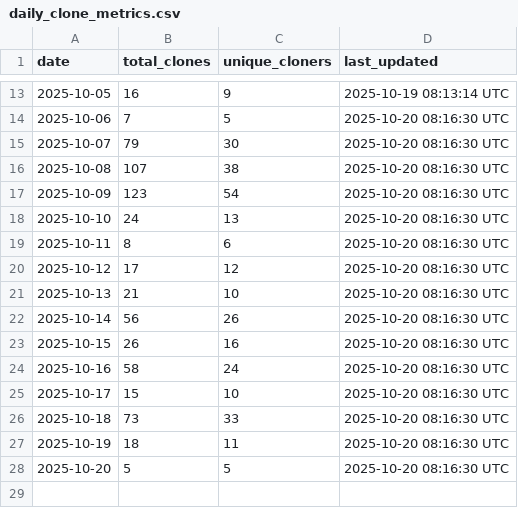
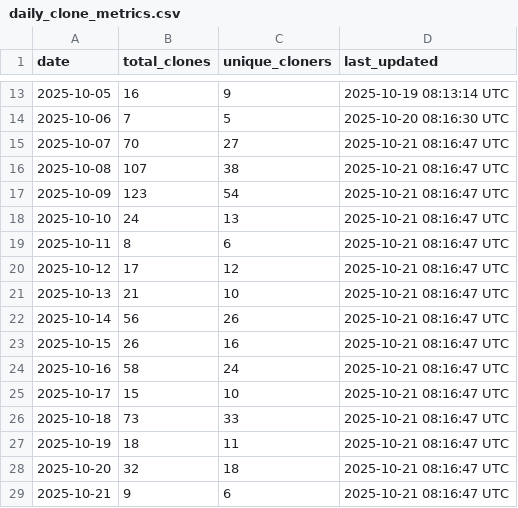
Before and after one commit to luisluna01/ros-mcp-server, a CSV file: .metrics/daily_clone_metrics.csv, drawn as a sheet; only a part is shown, gaps mark what is left out.

```diff
--- a/.metrics/daily_clone_metrics.csv
+++ b/.metrics/daily_clone_metrics.csv
@@ -14,15 +14,16 @@ date,total_clones,unique_cloners,last_updated
 2025-10-06,7,5,2025-10-20 08:16:30 UTC
-2025-10-07,79,30,2025-10-20 08:16:30 UTC
-2025-10-08,107,38,2025-10-20 08:16:30 UTC
-2025-10-09,123,54,2025-10-20 08:16:30 UTC
-2025-10-10,24,13,2025-10-20 08:16:30 UTC
-2025-10-11,8,6,2025-10-20 08:16:30 UTC
-2025-10-12,17,12,2025-10-20 08:16:30 UTC
-2025-10-13,21,10,2025-10-20 08:16:30 UTC
-2025-10-14,56,26,2025-10-20 08:16:30 UTC
-2025-10-15,26,16,2025-10-20 08:16:30 UTC
-2025-10-16,58,24,2025-10-20 08:16:30 UTC
-2025-10-17,15,10,2025-10-20 08:16:30 UTC
-2025-10-18,73,33,2025-10-20 08:16:30 UTC
-2025-10-19,18,11,2025-10-20 08:16:30 UTC
-2025-10-20,5,5,2025-10-20 08:16:30 UTC
+2025-10-07,70,27,2025-10-21 08:16:47 UTC
+2025-10-08,107,38,2025-10-21 08:16:47 UTC
+2025-10-09,123,54,2025-10-21 08:16:47 UTC
+2025-10-10,24,13,2025-10-21 08:16:47 UTC
+2025-10-11,8,6,2025-10-21 08:16:47 UTC
+2025-10-12,17,12,2025-10-21 08:16:47 UTC
+2025-10-13,21,10,2025-10-21 08:16:47 UTC
+2025-10-14,56,26,2025-10-21 08:16:47 UTC
+2025-10-15,26,16,2025-10-21 08:16:47 UTC
+2025-10-16,58,24,2025-10-21 08:16:47 UTC
+2025-10-17,15,10,2025-10-21 08:16:47 UTC
+2025-10-18,73,33,2025-10-21 08:16:47 UTC
+2025-10-19,18,11,2025-10-21 08:16:47 UTC
+2025-10-20,32,18,2025-10-21 08:16:47 UTC
+2025-10-21,9,6,2025-10-21 08:16:47 UTC
```
Also changed, not shown: .metrics/rolling_14d_clone_metrics.csv.
